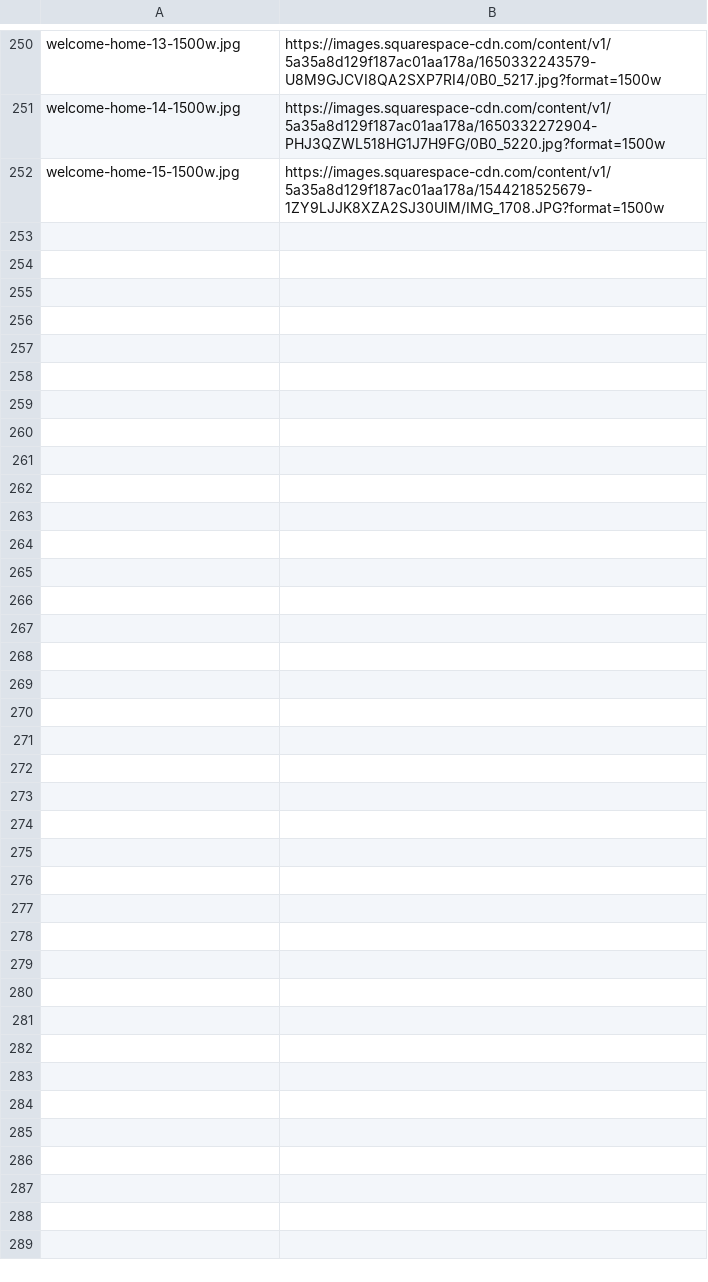
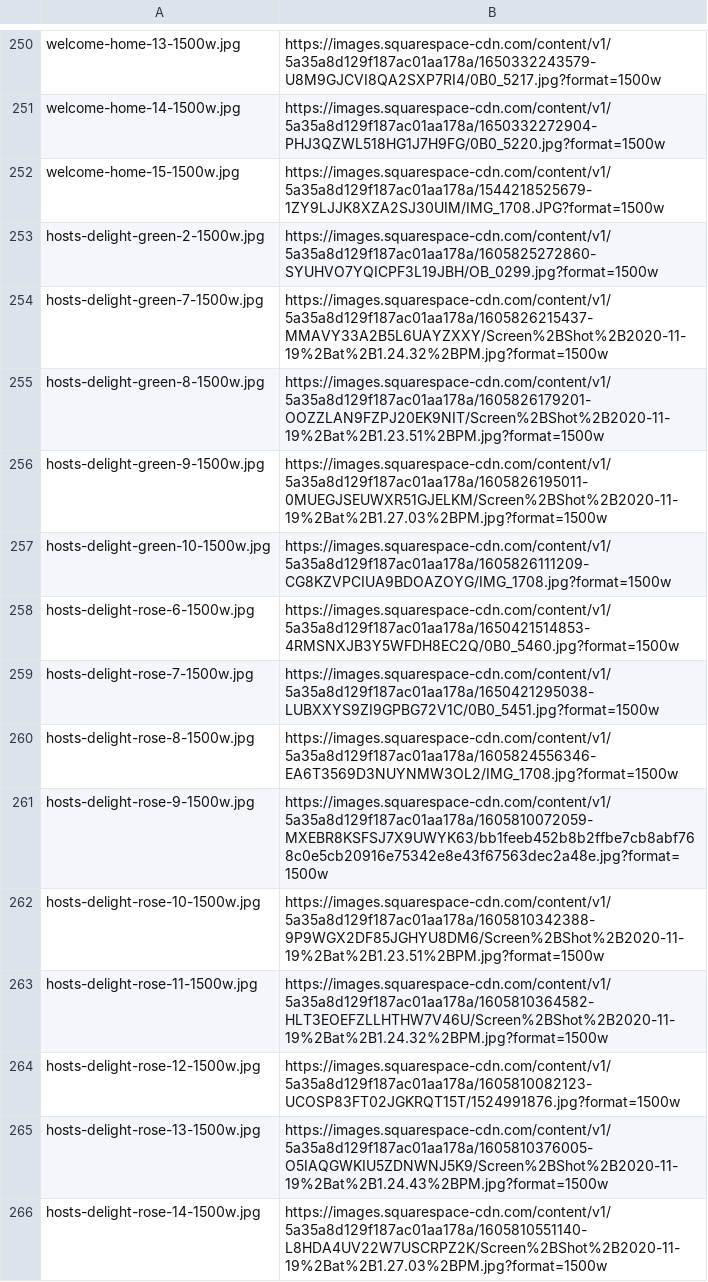
Before and after one commit to juan-viox/ob-cinematic, a TSV file: site/assets/img/manifest.tsv, drawn as a sheet; only a part is shown, gaps mark what is left out.

```diff
--- a/site/assets/img/manifest.tsv
+++ b/site/assets/img/manifest.tsv
@@ -252 +252,15 @@ welcome-home-14-1500w.jpg	https://images.squarespace-cdn.com/content/v1/5a35a8d1
 welcome-home-15-1500w.jpg	https://images.squarespace-cdn.com/content/v1/5a35a8d129f187ac01aa178a/1544218525679-1ZY9LJJK8XZA2SJ30UIM/IMG_1708.JPG?format=1500w
+hosts-delight-green-2-1500w.jpg	https://images.squarespace-cdn.com/content/v1/5a35a8d129f187ac01aa178a/1605825272860-SYUHVO7YQICPF3L19JBH/OB_0299.jpg?format=1500w
+hosts-delight-green-7-1500w.jpg	https://images.squarespace-cdn.com/content/v1/5a35a8d129f187ac01aa178a/1605826215437-MMAVY33A2B5L6UAYZXXY/Screen%2BShot%2B2020-11-19%2Bat%2B1.24.32%2BPM.jpg?format=1500w
+hosts-delight-green-8-1500w.jpg	https://images.squarespace-cdn.com/content/v1/5a35a8d129f187ac01aa178a/1605826179201-OOZZLAN9FZPJ20EK9NIT/Screen%2BShot%2B2020-11-19%2Bat%2B1.23.51%2BPM.jpg?format=1500w
+hosts-delight-green-9-1500w.jpg	https://images.squarespace-cdn.com/content/v1/5a35a8d129f187ac01aa178a/1605826195011-0MUEGJSEUWXR51GJELKM/Screen%2BShot%2B2020-11-19%2Bat%2B1.27.03%2BPM.jpg?format=1500w
+hosts-delight-green-10-1500w.jpg	https://images.squarespace-cdn.com/content/v1/5a35a8d129f187ac01aa178a/1605826111209-CG8KZVPCIUA9BDOAZOYG/IMG_1708.jpg?format=1500w
+hosts-delight-rose-6-1500w.jpg	https://images.squarespace-cdn.com/content/v1/5a35a8d129f187ac01aa178a/1650421514853-4RMSNXJB3Y5WFDH8EC2Q/0B0_5460.jpg?format=1500w
+hosts-delight-rose-7-1500w.jpg	https://images.squarespace-cdn.com/content/v1/5a35a8d129f187ac01aa178a/1650421295038-LUBXXYS9ZI9GPBG72V1C/0B0_5451.jpg?format=1500w
+hosts-delight-rose-8-1500w.jpg	https://images.squarespace-cdn.com/content/v1/5a35a8d129f187ac01aa178a/1605824556346-EA6T3569D3NUYNMW3OL2/IMG_1708.jpg?format=1500w
+hosts-delight-rose-9-1500w.jpg	https://images.squarespace-cdn.com/content/v1/5a35a8d129f187ac01aa178a/1605810072059-MXEBR8KSFSJ7X9UWYK63/bb1feeb452b8b2ffbe7cb8abf768c0e5cb20916e75342e8e43f67563dec2a48e.jpg?format=1500w
+hosts-delight-rose-10-1500w.jpg	https://images.squarespace-cdn.com/content/v1/5a35a8d129f187ac01aa178a/1605810342388-9P9WGX2DF85JGHYU8DM6/Screen%2BShot%2B2020-11-19%2Bat%2B1.23.51%2BPM.jpg?format=1500w
+hosts-delight-rose-11-1500w.jpg	https://images.squarespace-cdn.com/content/v1/5a35a8d129f187ac01aa178a/1605810364582-HLT3EOEFZLLHTHW7V46U/Screen%2BShot%2B2020-11-19%2Bat%2B1.24.32%2BPM.jpg?format=1500w
+hosts-delight-rose-12-1500w.jpg	https://images.squarespace-cdn.com/content/v1/5a35a8d129f187ac01aa178a/1605810082123-UCOSP83FT02JGKRQT15T/1524991876.jpg?format=1500w
+hosts-delight-rose-13-1500w.jpg	https://images.squarespace-cdn.com/content/v1/5a35a8d129f187ac01aa178a/1605810376005-O5IAQGWKIU5ZDNWNJ5K9/Screen%2BShot%2B2020-11-19%2Bat%2B1.24.43%2BPM.jpg?format=1500w
+hosts-delight-rose-14-1500w.jpg	https://images.squarespace-cdn.com/content/v1/5a35a8d129f187ac01aa178a/1605810551140-L8HDA4UV22W7USCRPZ2K/Screen%2BShot%2B2020-11-19%2Bat%2B1.27.03%2BPM.jpg?format=1500w
```
Also changed, not shown: 14 other files.
